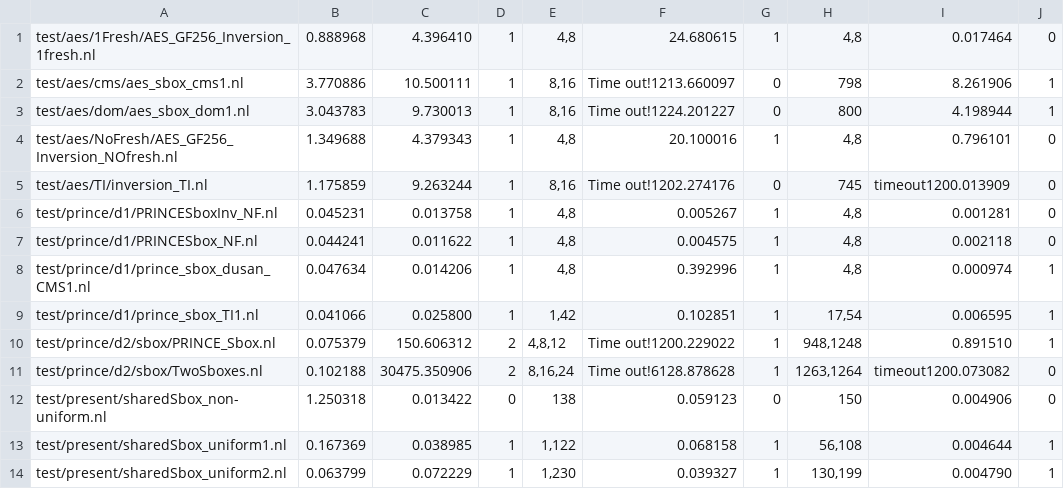
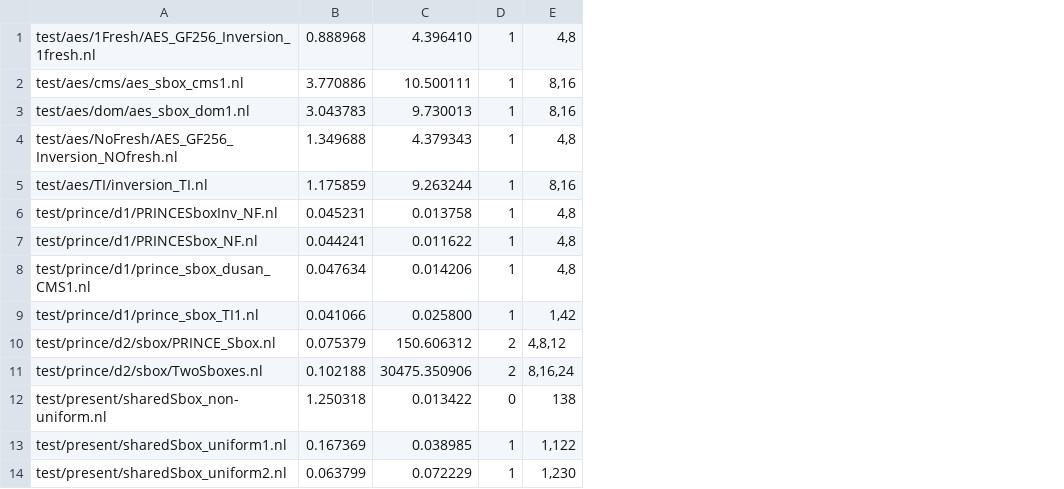
Before and after one commit to Lucien98/prover, a CSV file: experiment/TCHES/varorder/vo0.csv, drawn as a sheet; only a part is shown; the diff names each change by its address in the sheet, - before the commit and + after, or states it on an @@ line.

Commit message:
add description for submission to tches 2024_4

```diff
--- a/experiment/TCHES/varorder/vo0.csv
+++ b/experiment/TCHES/varorder/vo0.csv
-column F, rows 1-14: 24.680615 | Time out!1213.660097 | Time out!1224.201227 | 20.100016 | Time out!1202.274176 | 0.005267 | 0.004575 | 0.392996 | 0.102851 | Time out!1200.229022 | Time out!6128.878628 | 0.059123 | 0.068158 | 0.039327
-column G, rows 1-14: 1 | 0 | 0 | 1 | 0 | 1 | 1 | 1 | 1 | 1 | 1 | 0 | 1 | 1
-column H, rows 1-14: 4,8 | 798 | 800 | 4,8 | 745 | 4,8 | 4,8 | 4,8 | 17,54 | 948,1248 | 1263,1264 | 150 | 56,108 | 130,199
-column I, rows 1-14: 0.017464 | 8.261906 | 4.198944 | 0.796101 | timeout1200.013909 | 0.001281 | 0.002118 | 0.000974 | 0.006595 | 0.891510 | timeout1200.073082 | 0.004906 | 0.004644 | 0.004790
-column J, rows 1-14: 0 | 1 | 1 | 0 | 0 | 0 | 0 | 1 | 1 | 1 | 0 | 0 | 1 | 1
```
Also changed, not shown: experiment/TCHES/varorder/vo1.csv, experiment/TCHES/varorder/vo2.csv, 3 other files.
